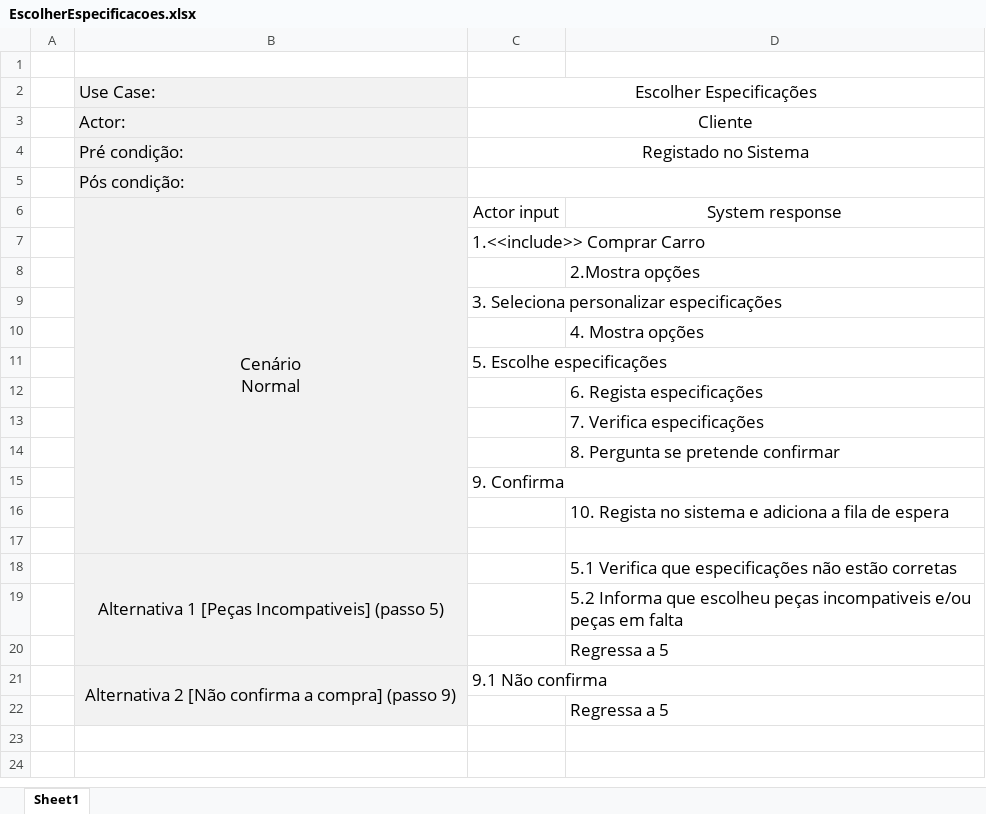
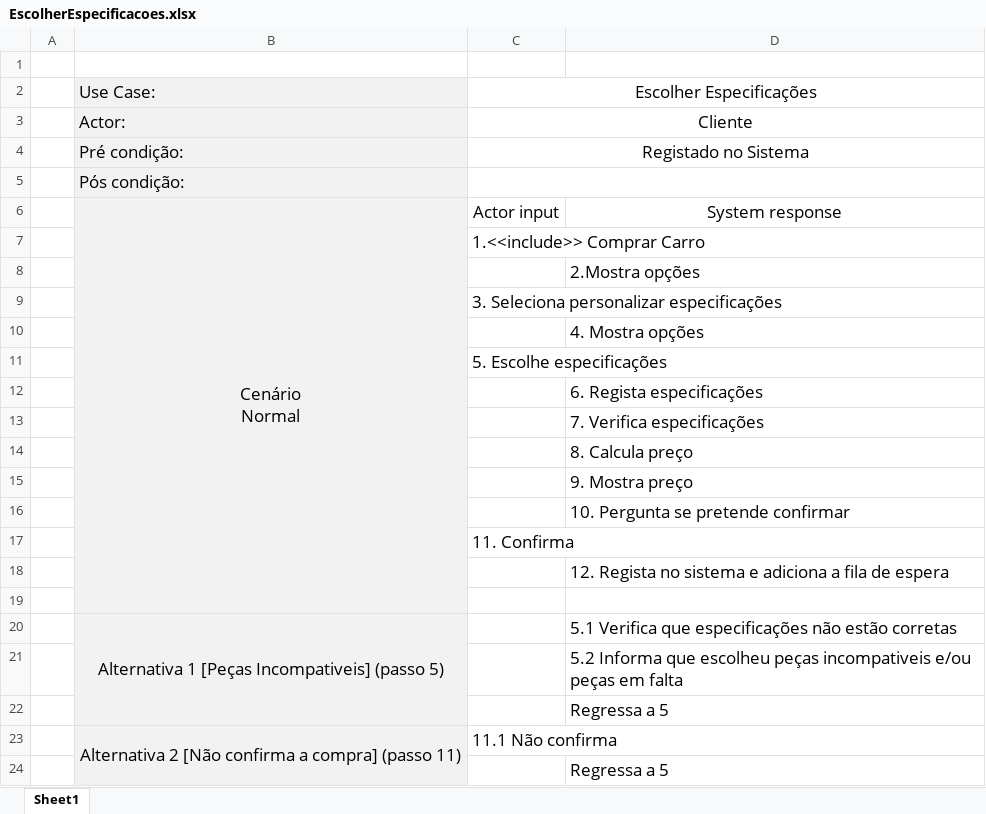
Before and after one commit to PedroCapa/DSS, an Excel workbook: Modelos UML/Descrição UseCases/EscolherEspecificacoes.xlsx, sheet Sheet1, drawn as a sheet; values as stored, in another font and other column widths than the file's, no borders; addresses are those after the commit; the diff names each change by its address in the sheet, - before the commit and + after, or states it on an @@ line.

```diff
--- a/Modelos UML/Descrição UseCases/EscolherEspecificacoes.xlsx (sheet Sheet1)
+++ b/Modelos UML/Descrição UseCases/EscolherEspecificacoes.xlsx (sheet Sheet1)
-D14: 8. Pergunta se pretende confirmar
+D14: 8. Calcula preço
+row 15:  |  |  | 9. Mostra preço
+row 16:  |  |  | 10. Pergunta se pretende confirmar
-C17: 9. Confirma
+C17: 11. Confirma
-D18: 10. Regista no…
+D18: 12. Regista no…
-B23: …compra] (passo 9)
+B23: …compra] (passo 11)
-C23: 9.1 Não confirma
+C23: 11.1 Não confirma
```
Also changed, not shown: Modelos UML/Descrição UseCases/EscolherConfiguracaoOtima.xlsx, 15 other files.
